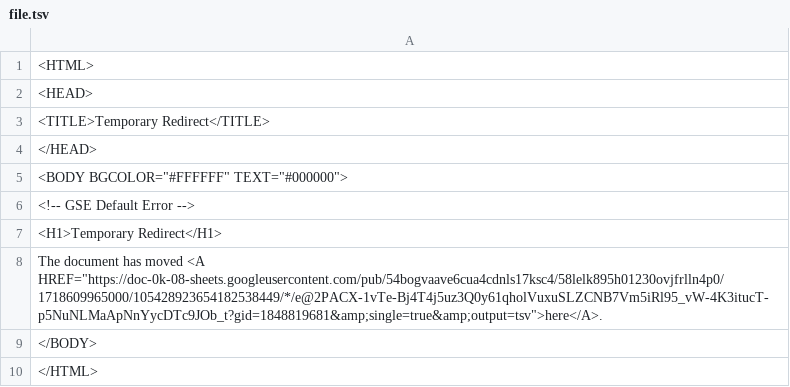
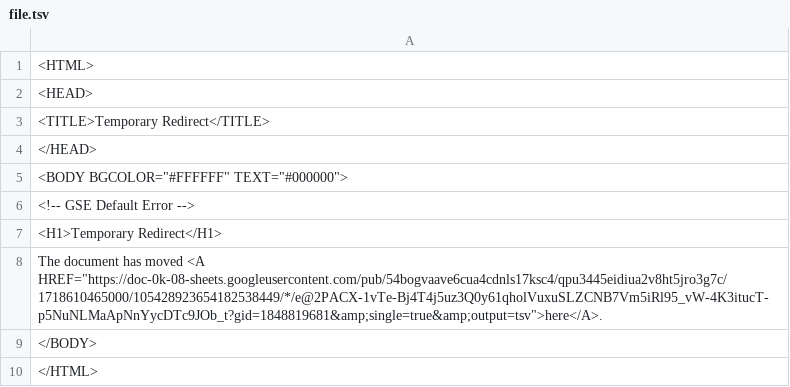
Before and after one commit to bostonshowcal/bostonshowcal, a TSV file: file.tsv, drawn as a sheet.

Commit message:
new date commit

```diff
--- a/file.tsv
+++ b/file.tsv
@@ -7,3 +7,3 @@
 <H1>Temporary Redirect</H1>
-The document has moved <A HREF="https://doc-0k-08-sheets.googleusercontent.com/pub/54bogvaave6cua4cdnls17ksc4/58lelk895h01230ovjfrlln4p0/1718609965000/105428923654182538449/*/e@2PACX-1vTe-Bj4T4j5uz3Q0y61qholVuxuSLZCNB7Vm5iRl95_vW-4K3itucT-p5NuNLMaApNnYycDTc9JOb_t?gid=1848819681&amp;single=true&amp;output=tsv">here</A>.
+The document has moved <A HREF="https://doc-0k-08-sheets.googleusercontent.com/pub/54bogvaave6cua4cdnls17ksc4/qpu3445eidiua2v8ht5jro3g7c/1718610465000/105428923654182538449/*/e@2PACX-1vTe-Bj4T4j5uz3Q0y61qholVuxuSLZCNB7Vm5iRl95_vW-4K3itucT-p5NuNLMaApNnYycDTc9JOb_t?gid=1848819681&amp;single=true&amp;output=tsv">here</A>.
 </BODY>
```
